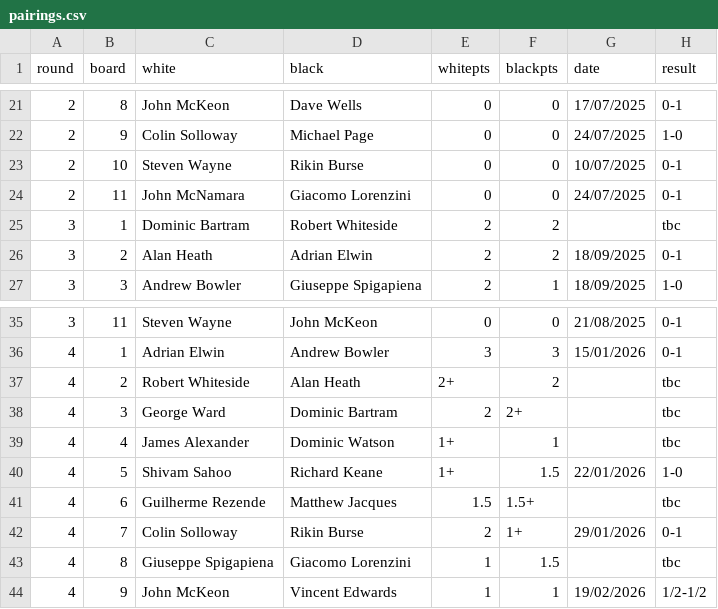
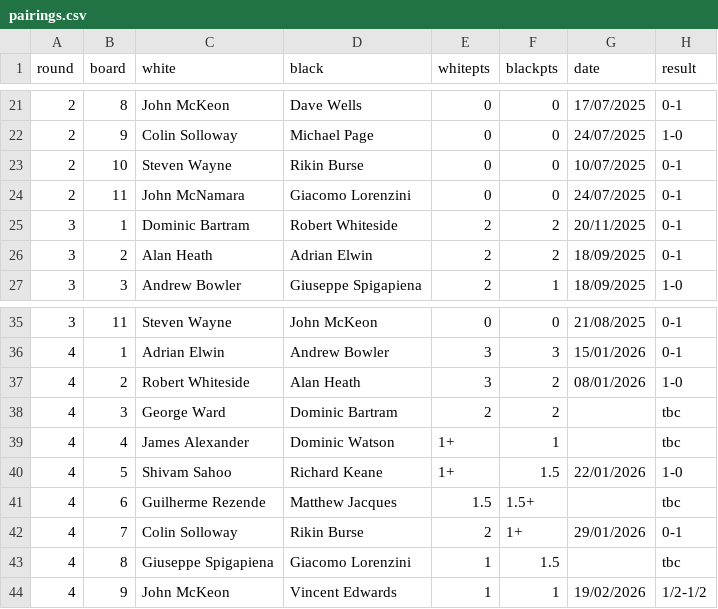
Before and after one commit to MiltonKeynesChessClub/clubwebsite, a CSV file: _data/results/internal/2025/openswiss/pairings.csv, drawn as a sheet; only a part is shown, gaps mark what is left out.

Commit message:
Latest results

```diff
--- a/_data/results/internal/2025/openswiss/pairings.csv
+++ b/_data/results/internal/2025/openswiss/pairings.csv
@@ -24,3 +24,3 @@ round,board,white,black,whitepts,blackpts,date,result
 2,11,John McNamara,Giacomo Lorenzini,0,0,24/07/2025,0-1
-3,1,Dominic Bartram,Robert Whiteside,2,2,,tbc
+3,1,Dominic Bartram,Robert Whiteside,2,2,20/11/2025,0-1
 3,2,Alan Heath,Adrian Elwin,2,2,18/09/2025,0-1
@@ -36,4 +36,4 @@ round,board,white,black,whitepts,blackpts,date,result
 4,1,Adrian Elwin,Andrew Bowler,3,3,15/01/2026,0-1
-4,2,Robert Whiteside,Alan Heath,2+,2,,tbc
-4,3,George Ward,Dominic Bartram,2,2+,,tbc
+4,2,Robert Whiteside,Alan Heath,3,2,08/01/2026,1-0
+4,3,George Ward,Dominic Bartram,2,2,,tbc
 4,4,James Alexander,Dominic Watson,1+,1,,tbc
```
Also changed, not shown: _data/results/internal/2025/openswiss/players.csv.
